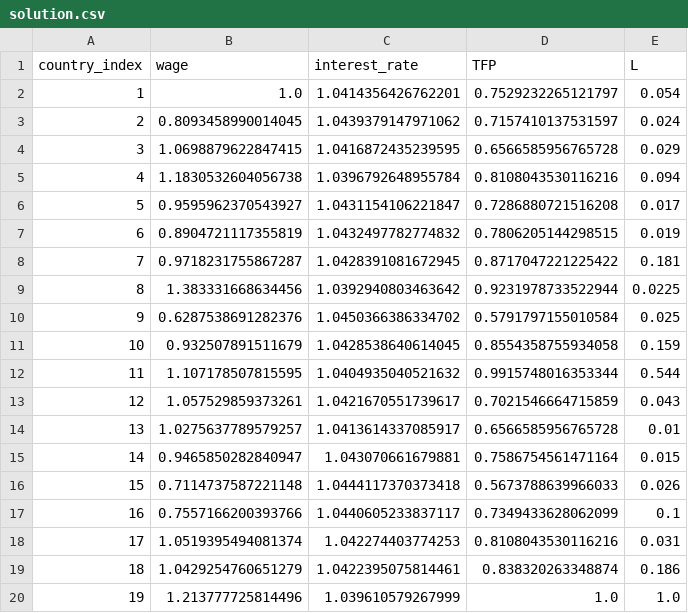
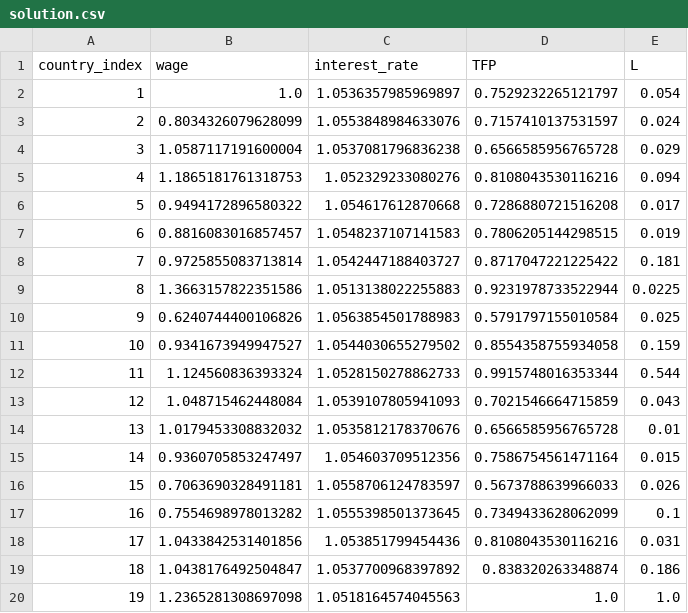
Before and after one commit to mwaugh0328/heterogeneous-agent-trade, a CSV file: code/julia/solution.csv, drawn as a sheet.

```diff
--- a/code/julia/solution.csv
+++ b/code/julia/solution.csv
@@ -1,20 +1,20 @@
 country_index,wage,interest_rate,TFP,L
-1,1.0,1.0414356426762201,0.7529232265121797,0.054
-2,0.8093458990014045,1.0439379147971062,0.7157410137531597,0.024
-3,1.0698879622847415,1.0416872435239595,0.6566585956765728,0.029
-4,1.1830532604056738,1.0396792648955784,0.8108043530116216,0.094
-5,0.9595962370543927,1.0431154106221847,0.7286880721516208,0.017
-6,0.8904721117355819,1.0432497782774832,0.7806205144298515,0.019
-7,0.9718231755867287,1.0428391081672945,0.8717047221225422,0.181
-8,1.383331668634456,1.0392940803463642,0.9231978733522944,0.0225
-9,0.6287538691282376,1.0450366386334702,0.5791797155010584,0.025
-10,0.932507891511679,1.0428538640614045,0.8554358755934058,0.159
-11,1.107178507815595,1.0404935040521632,0.9915748016353344,0.544
-12,1.057529859373261,1.0421670551739617,0.7021546664715859,0.043
-13,1.0275637789579257,1.0413614337085917,0.6566585956765728,0.01
-14,0.9465850282840947,1.043070661679881,0.7586754561471164,0.015
-15,0.7114737587221148,1.0444117370373418,0.5673788639966033,0.026
-16,0.7557166200393766,1.0440605233837117,0.7349433628062099,0.1
-17,1.0519395494081374,1.042274403774253,0.8108043530116216,0.031
-18,1.0429254760651279,1.0422395075814461,0.838320263348874,0.186
-19,1.213777725814496,1.039610579267999,1.0,1.0
+1,1.0,1.0536357985969897,0.7529232265121797,0.054
+2,0.8034326079628099,1.0553848984633076,0.7157410137531597,0.024
+3,1.0587117191600004,1.0537081796836238,0.6566585956765728,0.029
+4,1.1865181761318753,1.052329233080276,0.8108043530116216,0.094
+5,0.9494172896580322,1.054617612870668,0.7286880721516208,0.017
+6,0.8816083016857457,1.0548237107141583,0.7806205144298515,0.019
+7,0.9725855083713814,1.0542447188403727,0.8717047221225422,0.181
+8,1.3663157822351586,1.0513138022255883,0.9231978733522944,0.0225
+9,0.6240744400106826,1.0563854501788983,0.5791797155010584,0.025
+10,0.9341673949947527,1.0544030655279502,0.8554358755934058,0.159
+11,1.124560836393324,1.0528150278862733,0.9915748016353344,0.544
+12,1.048715462448084,1.0539107805941093,0.7021546664715859,0.043
+13,1.0179453308832032,1.0535812178370676,0.6566585956765728,0.01
+14,0.9360705853247497,1.054603709512356,0.7586754561471164,0.015
+15,0.7063690328491181,1.0558706124783597,0.5673788639966033,0.026
+16,0.7554698978013282,1.0555398501373645,0.7349433628062099,0.1
+17,1.0433842531401856,1.053851799454436,0.8108043530116216,0.031
+18,1.0438176492504847,1.0537700968397892,0.838320263348874,0.186
+19,1.2365281308697098,1.0518164574045563,1.0,1.0
```
Also changed, not shown: 1 other file.
